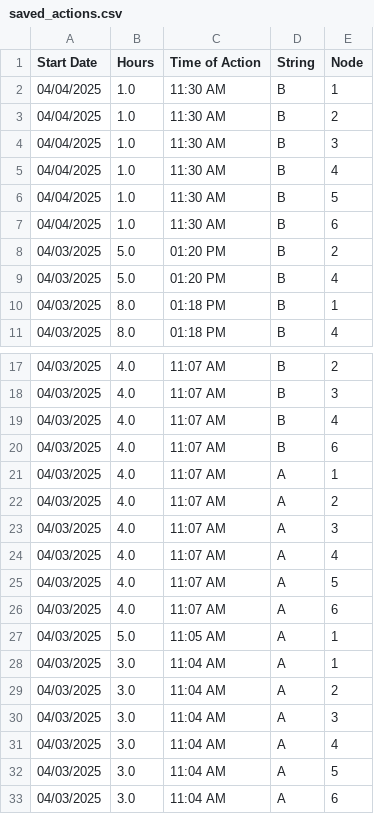
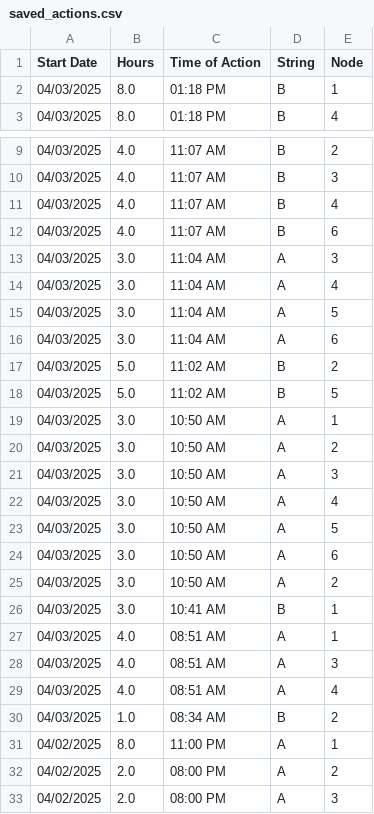
Before and after one commit to hectorpena19/SmartWaterRepo, a CSV file: saved_actions.csv, drawn as a sheet; only a part is shown, gaps mark what is left out; the shorter side is filled out with more unchanged rows; the diff names each change by its address in the sheet, - before the commit and + after, or states it on an @@ line.

Commit message:
Removed selected rows

```diff
--- a/saved_actions.csv
+++ b/saved_actions.csv
-row 2: 04/04/2025 | 1.0 | 11:30 AM | B | 1
-row 3: 04/04/2025 | 1.0 | 11:30 AM | B | 2
-row 4: 04/04/2025 | 1.0 | 11:30 AM | B | 3
-row 5: 04/04/2025 | 1.0 | 11:30 AM | B | 4
-row 6: 04/04/2025 | 1.0 | 11:30 AM | B | 5
-row 7: 04/04/2025 | 1.0 | 11:30 AM | B | 6
-row 8: 04/03/2025 | 5.0 | 01:20 PM | B | 2
-row 9: 04/03/2025 | 5.0 | 01:20 PM | B | 4
-row 21: 04/03/2025 | 4.0 | 11:07 AM | A | 1
-row 22: 04/03/2025 | 4.0 | 11:07 AM | A | 2
-row 23: 04/03/2025 | 4.0 | 11:07 AM | A | 3
-row 24: 04/03/2025 | 4.0 | 11:07 AM | A | 4
-row 25: 04/03/2025 | 4.0 | 11:07 AM | A | 5
-row 26: 04/03/2025 | 4.0 | 11:07 AM | A | 6
-row 27: 04/03/2025 | 5.0 | 11:05 AM | A | 1
-row 28: 04/03/2025 | 3.0 | 11:04 AM | A | 1
-row 29: 04/03/2025 | 3.0 | 11:04 AM | A | 2
```
